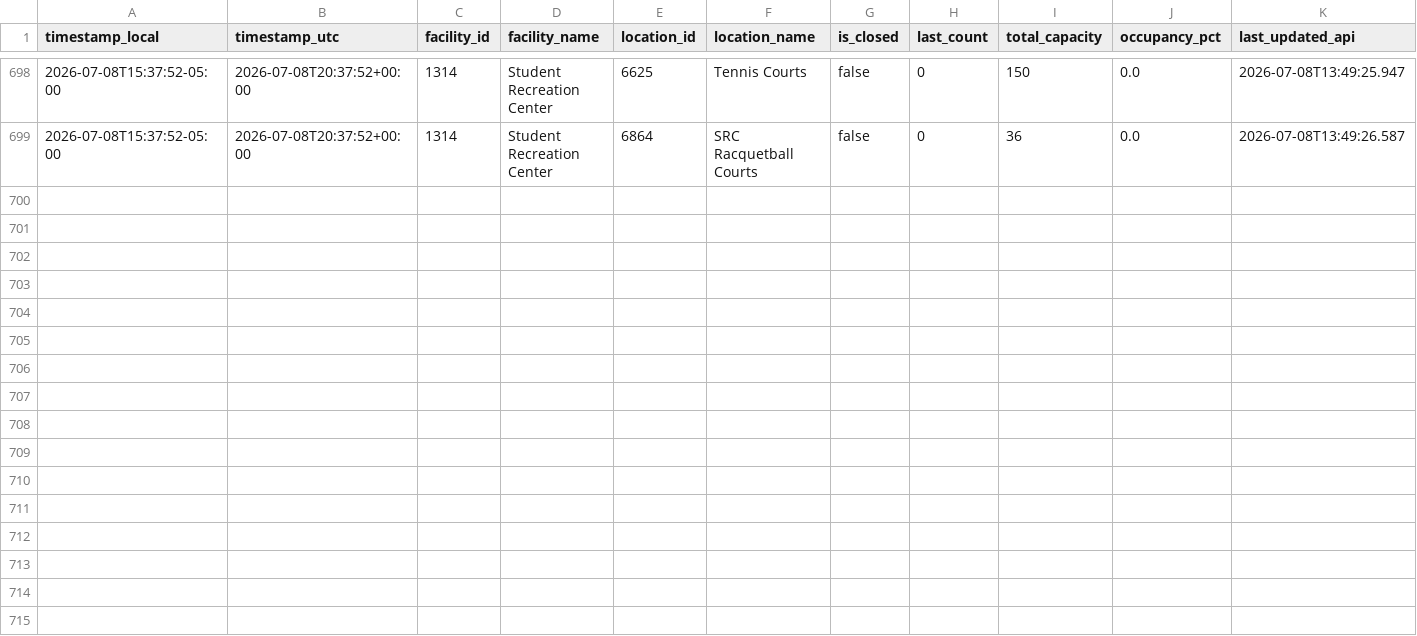
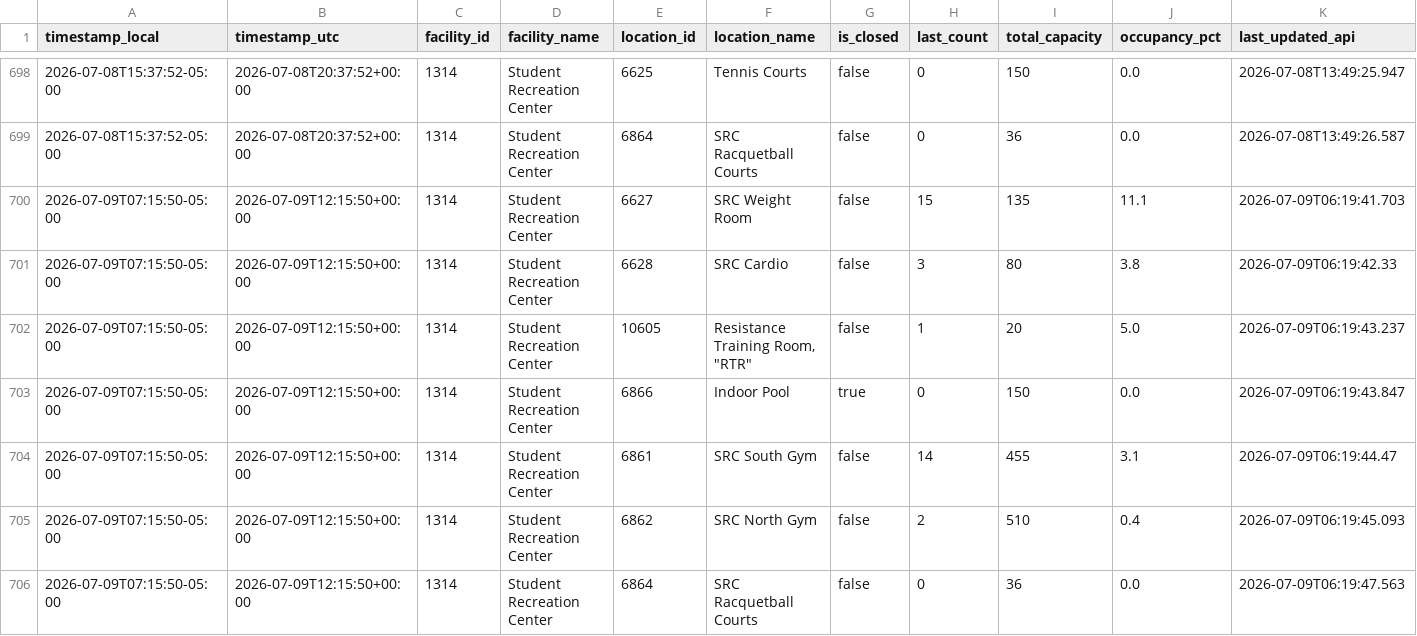
Before and after one commit to sandip1234-coder/occupancy_data_rec_center, a CSV file: data/occupancy.csv, drawn as a sheet; only a part is shown, gaps mark what is left out; rows hold the shown columns only; the diff names each change by its address in the sheet, - before the commit and + after, or states it on an @@ line.

```diff
--- a/data/occupancy.csv
+++ b/data/occupancy.csv
+row 700: 2026-07-09T07:15:50-05:00 | 2026-07-09T12:15:50+00:00 | 1314 | Student Recreation Center | 6627 | SRC Weight Room | false | 15 | 135 | 11.1 | 2026-07-09T06:19:41.703
+row 701: 2026-07-09T07:15:50-05:00 | 2026-07-09T12:15:50+00:00 | 1314 | Student Recreation Center | 6628 | SRC Cardio | false | 3 | 80 | 3.8 | 2026-07-09T06:19:42.33
+row 702: 2026-07-09T07:15:50-05:00 | 2026-07-09T12:15:50+00:00 | 1314 | Student Recreation Center | 10605 | Resistance Training Room, "RTR" | false | 1 | 20 | 5.0 | 2026-07-09T06:19:43.237
+row 703: 2026-07-09T07:15:50-05:00 | 2026-07-09T12:15:50+00:00 | 1314 | Student Recreation Center | 6866 | Indoor Pool | true | 0 | 150 | 0.0 | 2026-07-09T06:19:43.847
+row 704: 2026-07-09T07:15:50-05:00 | 2026-07-09T12:15:50+00:00 | 1314 | Student Recreation Center | 6861 | SRC South Gym | false | 14 | 455 | 3.1 | 2026-07-09T06:19:44.47
+row 705: 2026-07-09T07:15:50-05:00 | 2026-07-09T12:15:50+00:00 | 1314 | Student Recreation Center | 6862 | SRC North Gym | false | 2 | 510 | 0.4 | 2026-07-09T06:19:45.093
+row 706: 2026-07-09T07:15:50-05:00 | 2026-07-09T12:15:50+00:00 | 1314 | Student Recreation Center | 6864 | SRC Racquetball Courts | false | 0 | 36 | 0.0 | 2026-07-09T06:19:47.563
```
